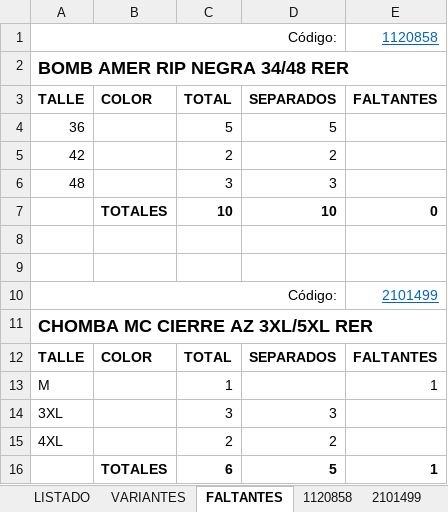
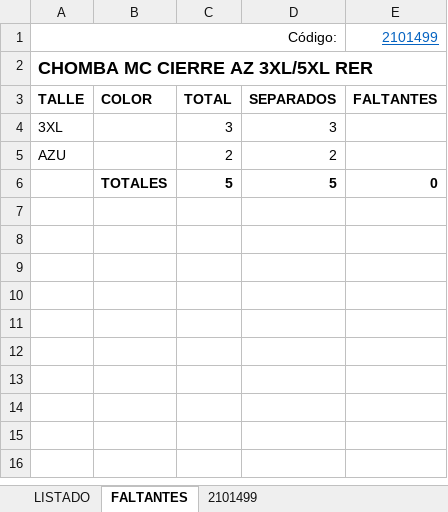
Before and after one commit to edgardoraul/archivos_bat, an Excel workbook: Planilla Cursos.xlsm, sheet FALTANTES, drawn as a sheet; values as stored, in another font and other column widths than the file's, no borders; removed rows and columns are numbered as before the commit, all else as after; the diff names each change by its address in the sheet, - before the commit and + after, or states it on an @@ line.

```diff
--- a/Planilla Cursos.xlsm (sheet FALTANTES)
+++ b/Planilla Cursos.xlsm (sheet FALTANTES)
@@ sheet tab hidden: VARIANTES @@
-sheet tab: 1120858
-row 1: Código: |  |  |  | 1120858
-row 2: BOMB AMER RIP NEGRA 34/48 RER
-row 3: TALLE | COLOR | TOTAL | SEPARADOS | FALTANTES
-row 4: 36 |  | 5 | 5
-row 5: 42 |  | 2 | 2
-row 6: 48 |  | 3 | 3
-row 7:  | TOTALES | 10 | 10 | 0
-row 8: (empty)
-row 9: (empty)
-row 13: M |  | 1 |  | 1
-A5 (TALLE): 4XL
+A5 (TALLE): AZU
-C6 (TOTAL): 6
+C6 (TOTAL): 5
-E6 (FALTANTES): 1
+E6 (FALTANTES): 0
```
Also changed, not shown: sheet LISTADO, sheet 2101499, formulas that keep their value, 3 other files.
